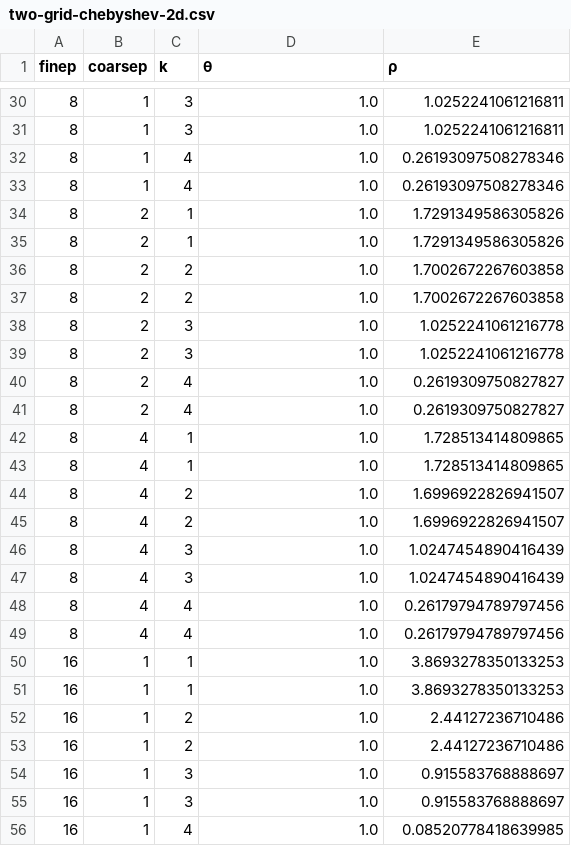
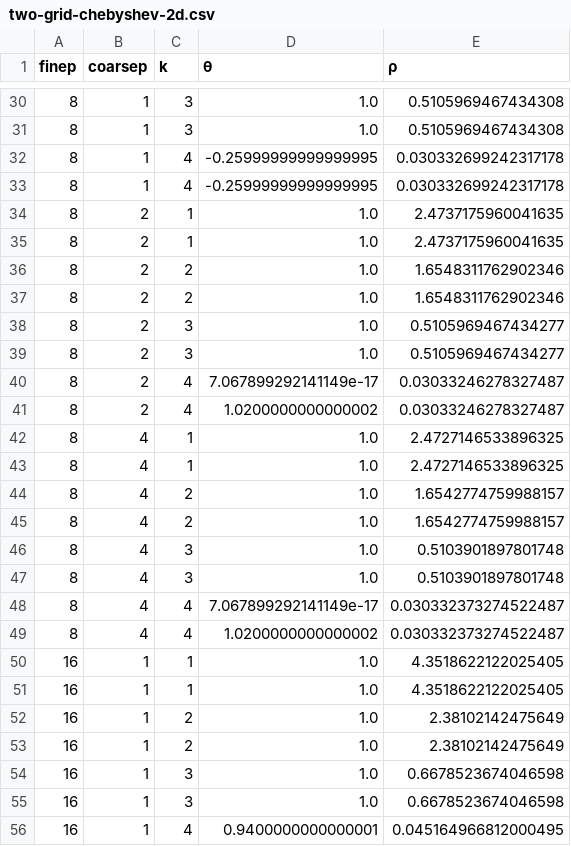
Before and after one commit to jeremylt/LFAToolkit.jl, a CSV file: papers/copper-mountain-2021/data/two-grid-chebyshev-2d.csv, drawn as a sheet; only a part is shown, gaps mark what is left out; the diff covers the shown part only.

```diff
--- a/papers/copper-mountain-2021/data/two-grid-chebyshev-2d.csv
+++ b/papers/copper-mountain-2021/data/two-grid-chebyshev-2d.csv
@@ -30,27 +30,27 @@ finep,coarsep,k,θ,ρ
-8,1,3,1.0,1.0252241061216811
-8,1,3,1.0,1.0252241061216811
-8,1,4,1.0,0.26193097508278346
-8,1,4,1.0,0.26193097508278346
-8,2,1,1.0,1.7291349586305826
-8,2,1,1.0,1.7291349586305826
-8,2,2,1.0,1.7002672267603858
-8,2,2,1.0,1.7002672267603858
-8,2,3,1.0,1.0252241061216778
-8,2,3,1.0,1.0252241061216778
-8,2,4,1.0,0.2619309750827827
-8,2,4,1.0,0.2619309750827827
-8,4,1,1.0,1.728513414809865
-8,4,1,1.0,1.728513414809865
-8,4,2,1.0,1.6996922826941507
-8,4,2,1.0,1.6996922826941507
-8,4,3,1.0,1.0247454890416439
-8,4,3,1.0,1.0247454890416439
-8,4,4,1.0,0.26179794789797456
-8,4,4,1.0,0.26179794789797456
-16,1,1,1.0,3.8693278350133253
-16,1,1,1.0,3.8693278350133253
-16,1,2,1.0,2.44127236710486
-16,1,2,1.0,2.44127236710486
-16,1,3,1.0,0.915583768888697
-16,1,3,1.0,0.915583768888697
-16,1,4,1.0,0.08520778418639985
+8,1,3,1.0,0.5105969467434308
+8,1,3,1.0,0.5105969467434308
+8,1,4,-0.25999999999999995,0.030332699242317178
+8,1,4,-0.25999999999999995,0.030332699242317178
+8,2,1,1.0,2.4737175960041635
+8,2,1,1.0,2.4737175960041635
+8,2,2,1.0,1.6548311762902346
+8,2,2,1.0,1.6548311762902346
+8,2,3,1.0,0.5105969467434277
+8,2,3,1.0,0.5105969467434277
+8,2,4,7.067899292141149e-17,0.03033246278327487
+8,2,4,1.0200000000000002,0.03033246278327487
+8,4,1,1.0,2.4727146533896325
+8,4,1,1.0,2.4727146533896325
+8,4,2,1.0,1.6542774759988157
+8,4,2,1.0,1.6542774759988157
+8,4,3,1.0,0.5103901897801748
+8,4,3,1.0,0.5103901897801748
+8,4,4,7.067899292141149e-17,0.030332373274522487
+8,4,4,1.0200000000000002,0.030332373274522487
+16,1,1,1.0,4.3518622122025405
+16,1,1,1.0,4.3518622122025405
+16,1,2,1.0,2.38102142475649
+16,1,2,1.0,2.38102142475649
+16,1,3,1.0,0.6678523674046598
+16,1,3,1.0,0.6678523674046598
+16,1,4,0.9400000000000001,0.045164966812000495
```
Also changed, not shown: 64 edited cells elsewhere in this file, 3 other files.
